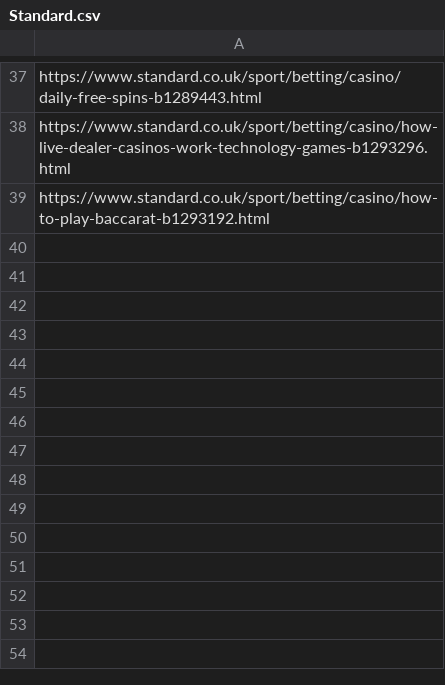
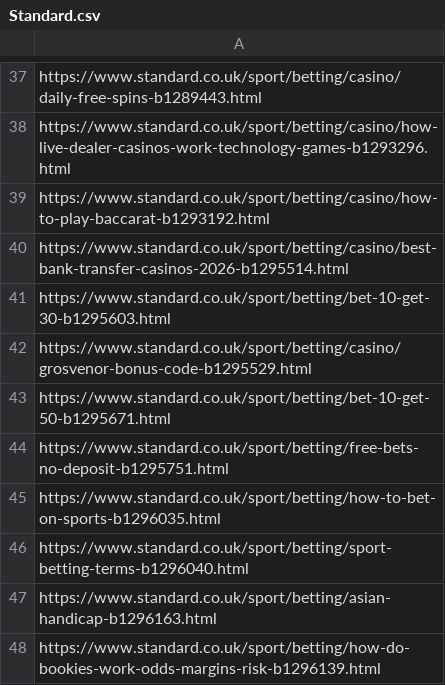
Before and after one commit to san-kax/DMCA, a CSV file: urls/Standard.csv, drawn as a sheet; only a part is shown, gaps mark what is left out; the diff names each change by its address in the sheet, - before the commit and + after, or states it on an @@ line.

```diff
--- a/urls/Standard.csv
+++ b/urls/Standard.csv
+row 40: https://www.standard.co.uk/sport/betting/casino/best-bank-transfer-casinos-2026-b1295514.html
+row 41: https://www.standard.co.uk/sport/betting/bet-10-get-30-b1295603.html
+row 42: https://www.standard.co.uk/sport/betting/casino/grosvenor-bonus-code-b1295529.html
+row 43: https://www.standard.co.uk/sport/betting/bet-10-get-50-b1295671.html
+row 44: https://www.standard.co.uk/sport/betting/free-bets-no-deposit-b1295751.html
+row 45: https://www.standard.co.uk/sport/betting/how-to-bet-on-sports-b1296035.html
+row 46: https://www.standard.co.uk/sport/betting/sport-betting-terms-b1296040.html
+row 47: https://www.standard.co.uk/sport/betting/asian-handicap-b1296163.html
+row 48: https://www.standard.co.uk/sport/betting/how-do-bookies-work-odds-margins-risk-b1296139.html
```
Also changed, not shown: urls/Indy.csv.
